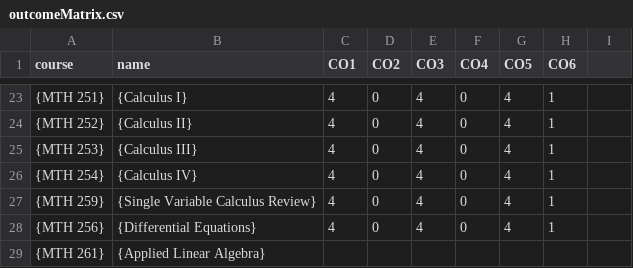
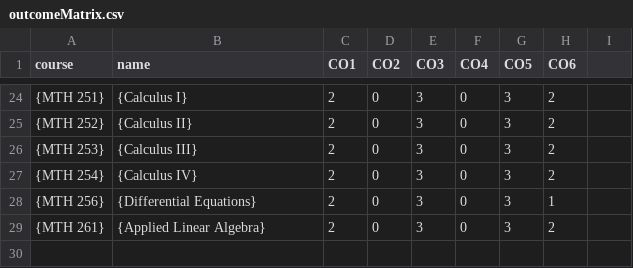
Before and after one commit to PCCMathSAC/PCCMathProgramReview2014, a CSV file: data/outcomeMatrix.csv, drawn as a sheet; only a part is shown, gaps mark what is left out; the diff covers the shown part only.

```diff
--- a/data/outcomeMatrix.csv
+++ b/data/outcomeMatrix.csv
@@ -23,7 +24,6 @@ course,name,CO1,CO2,CO3,CO4,CO5,CO6
-    {MTH 251},{Calculus I},4,0,4,0,4,1
-    {MTH 252},{Calculus II},4,0,4,0,4,1
-    {MTH 253},{Calculus III},4,0,4,0,4,1
-    {MTH 254},{Calculus IV},4,0,4,0,4,1
-    {MTH 259},{Single Variable Calculus Review},4,0,4,0,4,1
-    {MTH 256},{Differential Equations},4,0,4,0,4,1
-    {MTH 261},{Applied Linear Algebra},,,,,,
+{MTH 251},{Calculus I},2,0,3,0,3,2
+{MTH 252},{Calculus II},2,0,3,0,3,2
+{MTH 253},{Calculus III},2,0,3,0,3,2
+{MTH 254},{Calculus IV},2,0,3,0,3,2
+{MTH 256},{Differential Equations},2,0,3,0,3,1
+{MTH 261},{Applied Linear Algebra},2,0,3,0,3,2
```
Also changed, not shown: 2 added rows, 1 removed row and 107 edited cells elsewhere in this file, 2 other files.
